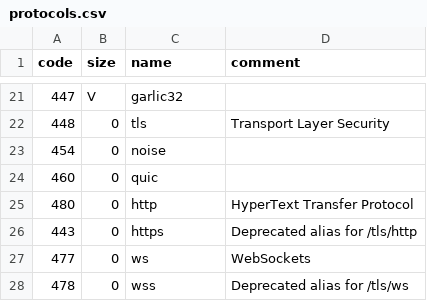
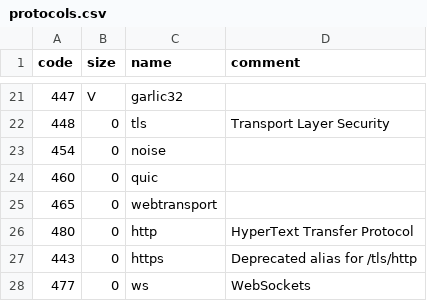
Before and after one commit to multiformats/multiaddr, a CSV file: protocols.csv, drawn as a sheet; only a part is shown, gaps mark what is left out; the shorter side is filled out with more unchanged rows; the diff names each change by its address in the sheet, - before the commit and + after, or states it on an @@ line.

Commit message:
Add WebTransport
w3c draft here https://www.w3.org/TR/webtransport/

0x01d1

```diff
--- a/protocols.csv
+++ b/protocols.csv
+row 25: 465 | 0 | webtransport
```
